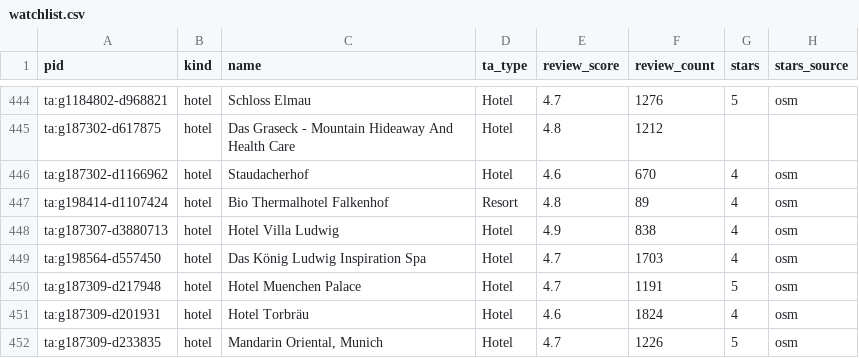
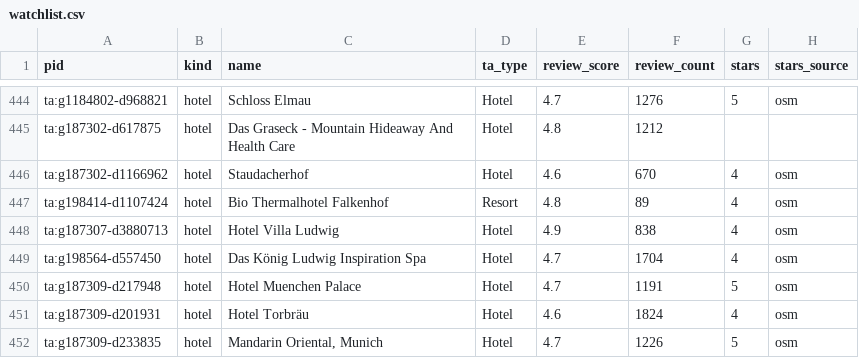
Before and after one commit to ChambaPie/hotel-price-scraper, a CSV file: data/watchlist.csv, drawn as a sheet; only a part is shown, gaps mark what is left out; the diff covers the shown part only; the diff names each change by its address in the sheet, - before the commit and + after, or states it on an @@ line.

```diff
--- a/data/watchlist.csv
+++ b/data/watchlist.csv
-F449 (review_count): 1703
+F449 (review_count): 1704
```
Also changed, not shown: 2 added rows, 2 removed rows and 36 edited cells elsewhere in this file, 3 other files.
